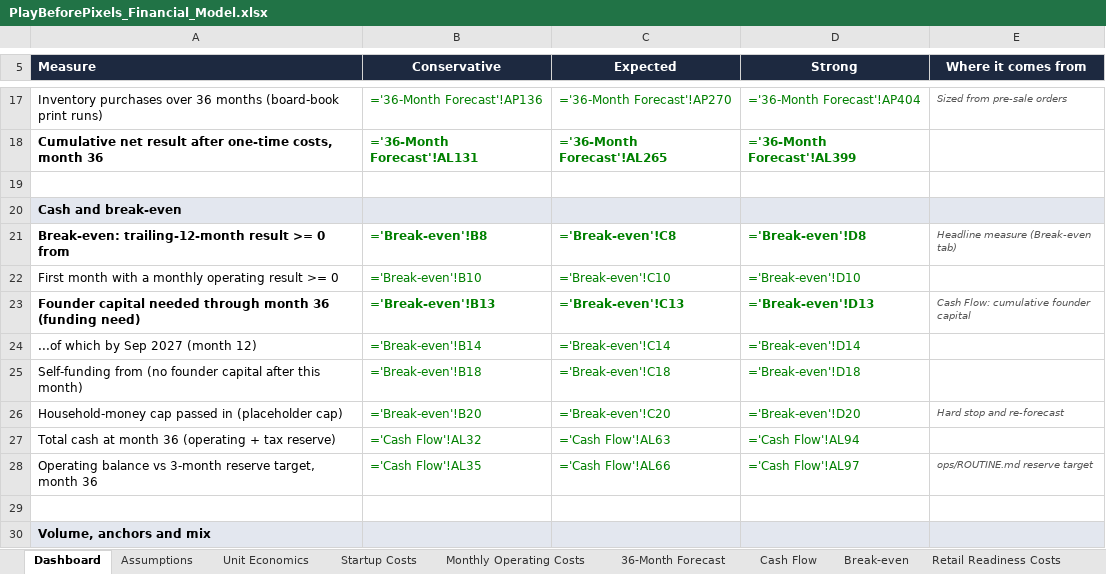
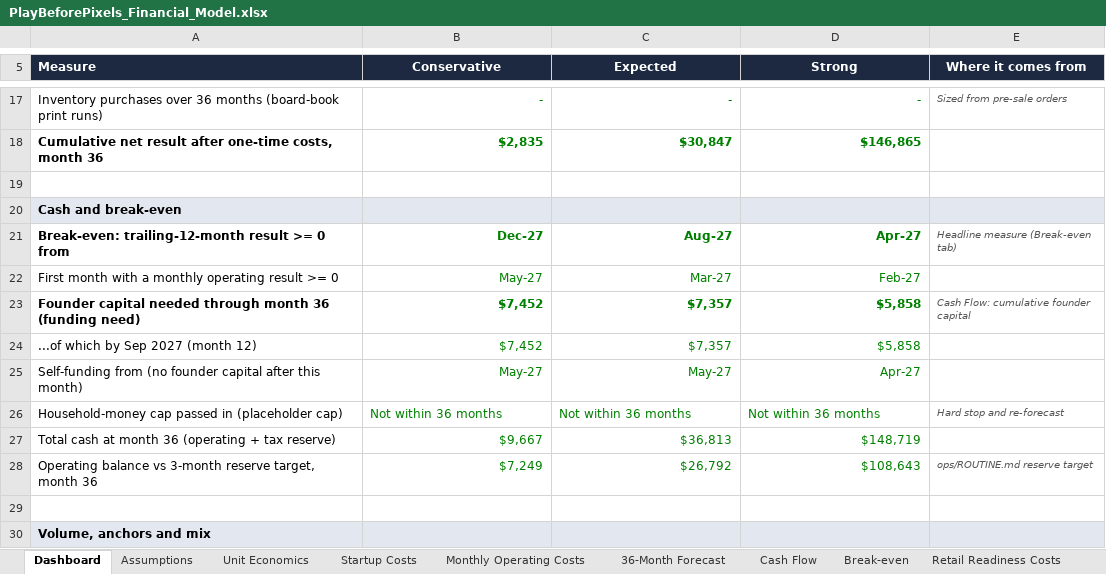
Before and after one commit to afleisher222/playbeforepixels, an Excel workbook: business/PlayBeforePixels_Financial_Model.xlsx, sheet Dashboard, drawn as a sheet; only a part is shown, gaps mark what is left out; values as stored, in another font and other column widths than the file's, no borders; formulas without a stored value are shown as written; charts and pictures not drawn; the diff covers the shown part only; the diff names each change by its address in the sheet, - before the commit and + after, or states it on an @@ line.

```diff
--- a/business/PlayBeforePixels_Financial_Model.xlsx (sheet Dashboard)
+++ b/business/PlayBeforePixels_Financial_Model.xlsx (sheet Dashboard)
-B17 (Conservative): ='36-Month Forecast'!AP136
+B17 (Conservative): -
-C17 (Expected): ='36-Month Forecast'!AP270
+C17 (Expected): -
-D17 (Strong): ='36-Month Forecast'!AP404
+D17 (Strong): -
-B18 (Conservative): ='36-Month Forecast'!AL131
+B18 (Conservative): $2,835
-C18 (Expected): ='36-Month Forecast'!AL265
+C18 (Expected): $30,847
-D18 (Strong): ='36-Month Forecast'!AL399
+D18 (Strong): $146,865
-B21 (Conservative): ='Break-even'!B8
+B21 (Conservative): Dec-27
-C21 (Expected): ='Break-even'!C8
+C21 (Expected): Aug-27
-D21 (Strong): ='Break-even'!D8
+D21 (Strong): Apr-27
-B22 (Conservative): ='Break-even'!B10
+B22 (Conservative): May-27
-C22 (Expected): ='Break-even'!C10
+C22 (Expected): Mar-27
-D22 (Strong): ='Break-even'!D10
+D22 (Strong): Feb-27
-B23 (Conservative): ='Break-even'!B13
+B23 (Conservative): $7,452
-C23 (Expected): ='Break-even'!C13
+C23 (Expected): $7,357
-D23 (Strong): ='Break-even'!D13
+D23 (Strong): $5,858
-B24 (Conservative): ='Break-even'!B14
+B24 (Conservative): $7,452
-C24 (Expected): ='Break-even'!C14
+C24 (Expected): $7,357
-D24 (Strong): ='Break-even'!D14
+D24 (Strong): $5,858
-B25 (Conservative): ='Break-even'!B18
+B25 (Conservative): May-27
-C25 (Expected): ='Break-even'!C18
+C25 (Expected): May-27
-D25 (Strong): ='Break-even'!D18
+D25 (Strong): Apr-27
-B26 (Conservative): ='Break-even'!B20
+B26 (Conservative): Not within 36 months
-C26 (Expected): ='Break-even'!C20
+C26 (Expected): Not within 36 months
-D26 (Strong): ='Break-even'!D20
+D26 (Strong): Not within 36 months
-B27 (Conservative): ='Cash Flow'!AL32
+B27 (Conservative): $9,667
-C27 (Expected): ='Cash Flow'!AL63
+C27 (Expected): $36,813
-D27 (Strong): ='Cash Flow'!AL94
+D27 (Strong): $148,719
-B28 (Conservative): ='Cash Flow'!AL35
+B28 (Conservative): $7,249
-C28 (Expected): ='Cash Flow'!AL66
+C28 (Expected): $26,792
-D28 (Strong): ='Cash Flow'!AL97
+D28 (Strong): $108,643
```
Also changed, not shown: 87 edited cells elsewhere in this sheet, sheet 36-Month Forecast, sheet Cash Flow, sheet Monthly Operating Costs, sheet Unit Economics, sheet Break-even, sheet Retail Readiness Costs, 2 more sheets, charts or pictures, 10 other files.
